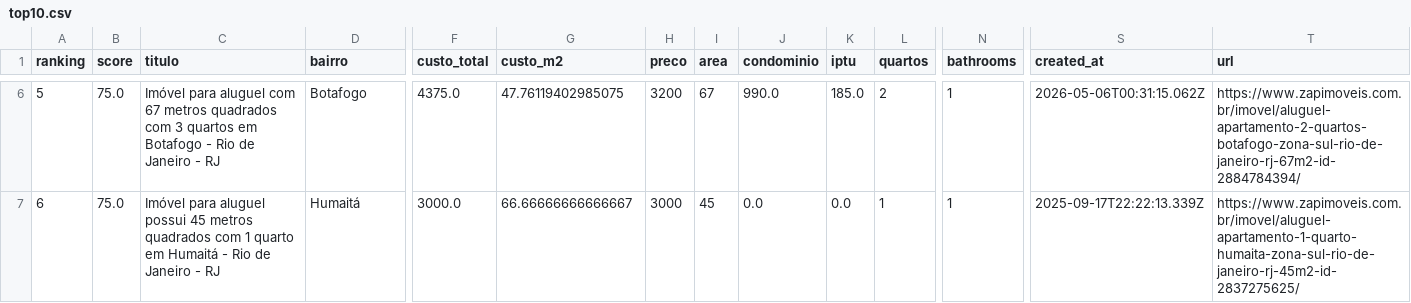
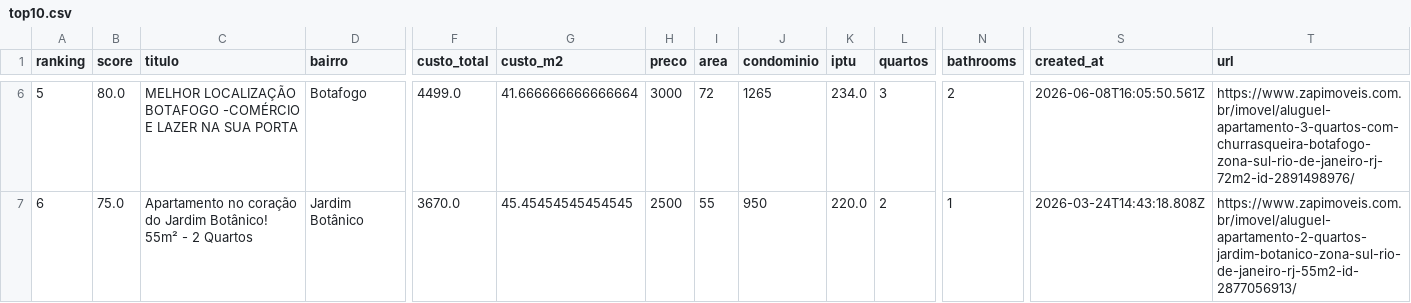
Before and after one commit to DboechatM/RentHunter, a CSV file: data/zap/top/top10.csv, drawn as a sheet; only a part is shown, gaps mark what is left out; the diff covers the shown part only; the diff names each change by its address in the sheet, - before the commit and + after, or states it on an @@ line.

```diff
--- a/data/zap/top/top10.csv
+++ b/data/zap/top/top10.csv
-B6 (score): 75.0
+B6 (score): 80.0
-C6 (titulo): Imóvel para aluguel com 67 metros quadrados com 3 quartos em Botafogo - Rio de Janeiro - RJ
+C6 (titulo): MELHOR LOCALIZAÇÃO BOTAFOGO -COMÉRCIO E LAZER NA SUA PORTA
-F6 (custo_total): 4375.0
+F6 (custo_total): 4499.0
-G6 (custo_m2): 47.76119402985075
+G6 (custo_m2): 41.666666666666664
-H6 (preco): 3200
+H6 (preco): 3000
-I6 (area): 67
+I6 (area): 72
-J6 (condominio): 990.0
+J6 (condominio): 1265
-K6 (iptu): 185.0
+K6 (iptu): 234.0
-L6 (quartos): 2
+L6 (quartos): 3
-N6 (bathrooms): 1
+N6 (bathrooms): 2
-S6 (created_at): 2026-05-06T00:31:15.062Z
+S6 (created_at): 2026-06-08T16:05:50.561Z
-T6 (url): https://www.zapimoveis.com.br/imovel/aluguel-apartamento-2-quartos-botafogo-zona-sul-rio-de-janeiro-rj-67m2-id-2884784394/
+T6 (url): https://www.zapimoveis.com.br/imovel/aluguel-apartamento-3-quartos-com-churrasqueira-botafogo-zona-sul-rio-de-janeiro-rj-72m2-id-2891498976/
-C7 (titulo): Imóvel para aluguel possui 45 metros quadrados com 1 quarto em Humaitá - Rio de Janeiro - RJ
+C7 (titulo): Apartamento no coração do Jardim Botânico! 55m² - 2 Quartos
-D7 (bairro): Humaitá
+D7 (bairro): Jardim Botânico
-F7 (custo_total): 3000.0
+F7 (custo_total): 3670.0
-G7 (custo_m2): 66.66666666666667
+G7 (custo_m2): 45.45454545454545
-H7 (preco): 3000
+H7 (preco): 2500
-I7 (area): 45
+I7 (area): 55
-J7 (condominio): 0.0
+J7 (condominio): 950
-K7 (iptu): 0.0
+K7 (iptu): 220.0
-L7 (quartos): 1
+L7 (quartos): 2
-S7 (created_at): 2025-09-17T22:22:13.339Z
+S7 (created_at): 2026-03-24T14:43:18.808Z
-T7 (url): https://www.zapimoveis.com.br/imovel/aluguel-apartamento-1-quarto-humaita-zona-sul-rio-de-janeiro-rj-45m2-id-2837275625/
+T7 (url): https://www.zapimoveis.com.br/imovel/aluguel-apartamento-2-quartos-jardim-botanico-zona-sul-rio-de-janeiro-rj-55m2-id-2877056913/
```
Also changed, not shown: 61 edited cells elsewhere in this file, 3 other files.
